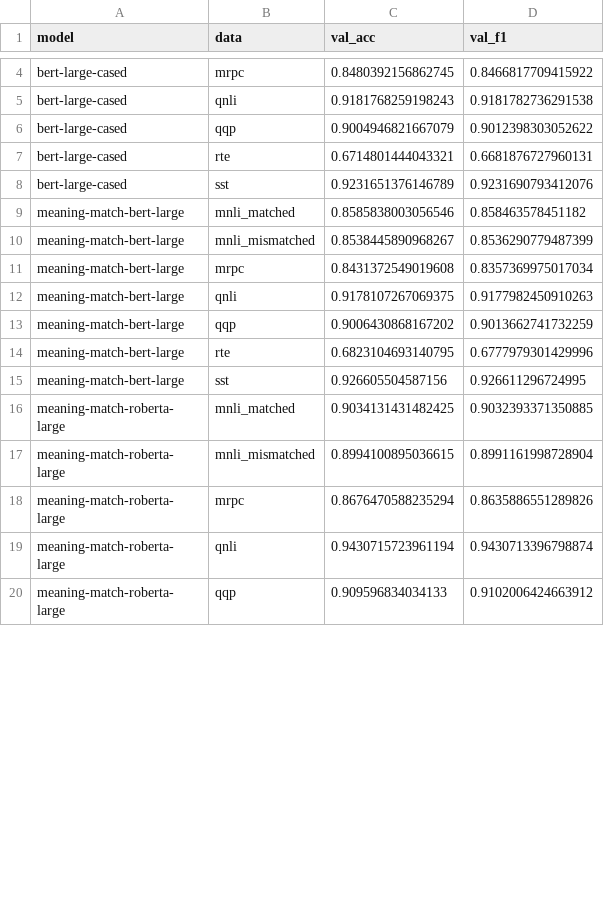
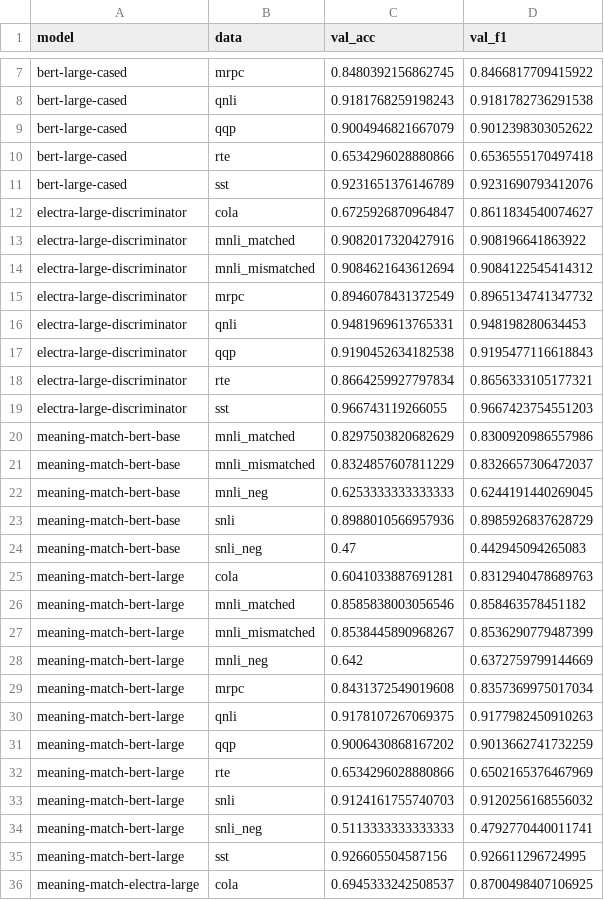
Before and after one commit to MJ-Jang/beyond-distributional, a TSV file: src/finetuning/result/summary_3.tsv, drawn as a sheet; only a part is shown, gaps mark what is left out; the shorter side is filled out with more unchanged rows; the diff covers the shown part only.

```diff
--- a/src/finetuning/result/summary_3.tsv
+++ b/src/finetuning/result/summary_3.tsv
@@ -6,6 +9,21 @@ bert-large-cased	qnli	0.9181768259198243	0.9181782736291538
 bert-large-cased	qqp	0.9004946821667079	0.9012398303052622
-bert-large-cased	rte	0.6714801444043321	0.6681876727960131
+bert-large-cased	rte	0.6534296028880866	0.6536555170497418
 bert-large-cased	sst	0.9231651376146789	0.9231690793412076
+electra-large-discriminator	cola	0.6725926870964847	0.8611834540074627
+electra-large-discriminator	mnli_matched	0.9082017320427916	0.908196641863922
+electra-large-discriminator	mnli_mismatched	0.9084621643612694	0.9084122545414312
+electra-large-discriminator	mrpc	0.8946078431372549	0.8965134741347732
+electra-large-discriminator	qnli	0.9481969613765331	0.948198280634453
+electra-large-discriminator	qqp	0.9190452634182538	0.9195477116618843
+electra-large-discriminator	rte	0.8664259927797834	0.8656333105177321
+electra-large-discriminator	sst	0.966743119266055	0.9667423754551203
+meaning-match-bert-base	mnli_matched	0.8297503820682629	0.8300920986557986
+meaning-match-bert-base	mnli_mismatched	0.8324857607811229	0.8326657306472037
+meaning-match-bert-base	mnli_neg	0.6253333333333333	0.6244191440269045
+meaning-match-bert-base	snli	0.8988010566957936	0.8985926837628729
+meaning-match-bert-base	snli_neg	0.47	0.442945094265083
+meaning-match-bert-large	cola	0.6041033887691281	0.8312940478689763
 meaning-match-bert-large	mnli_matched	0.8585838003056546	0.858463578451182
 meaning-match-bert-large	mnli_mismatched	0.8538445890968267	0.8536290779487399
+meaning-match-bert-large	mnli_neg	0.642	0.6372759799144669
 meaning-match-bert-large	mrpc	0.8431372549019608	0.8357369975017034
@@ -13,3 +31,6 @@ meaning-match-bert-large	qnli	0.9178107267069375	0.9177982450910263
 meaning-match-bert-large	qqp	0.9006430868167202	0.9013662741732259
-meaning-match-bert-large	rte	0.6823104693140795	0.6777979301429996
+meaning-match-bert-large	rte	0.6534296028880866	0.6502165376467969
+meaning-match-bert-large	snli	0.9124161755740703	0.9120256168556032
+meaning-match-bert-large	snli_neg	0.5113333333333333	0.4792770440011741
 meaning-match-bert-large	sst	0.926605504587156	0.926611296724995
+meaning-match-electra-large	cola	0.6945333242508537	0.8700498407106925
```
Also changed, not shown: 12 added rows and 4 edited cells elsewhere in this file, src/finetuning/result/statistics.tsv, src/finetuning/result/summary_1.tsv, 24 other files.
